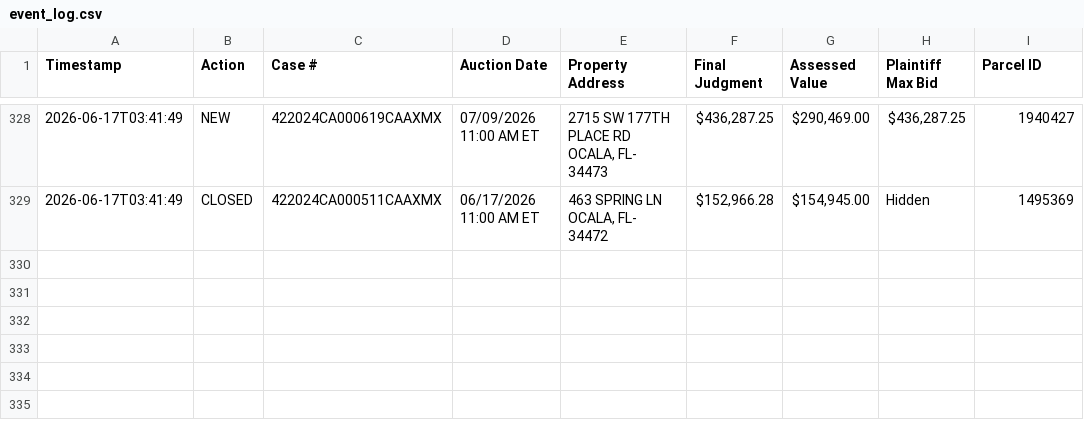
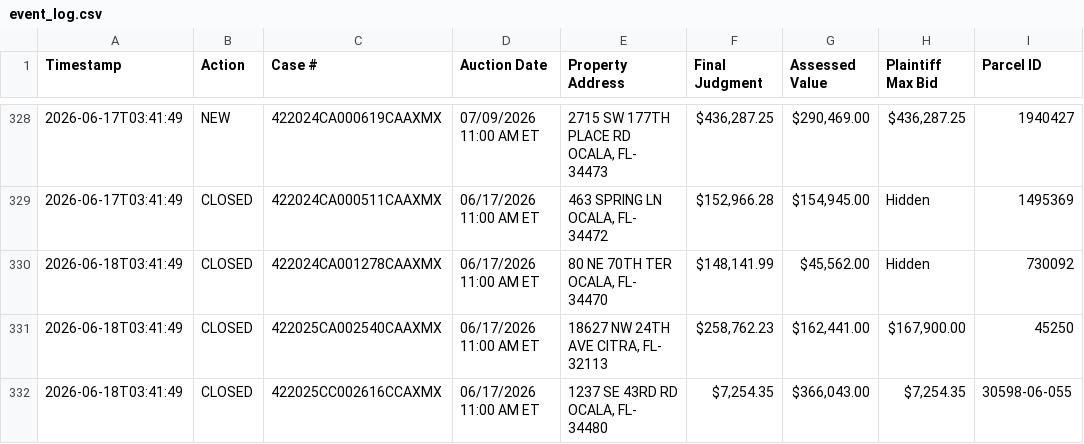
Before and after one commit to figlesias7/realforeclose-marion, a CSV file: data/event_log.csv, drawn as a sheet; only a part is shown, gaps mark what is left out; the diff names each change by its address in the sheet, - before the commit and + after, or states it on an @@ line.

```diff
--- a/data/event_log.csv
+++ b/data/event_log.csv
+row 330: 2026-06-18T03:41:49 | CLOSED | 422024CA001278CAAXMX | 06/17/2026 11:00 AM ET | 80 NE 70TH TER OCALA, FL- 34470 | $148,141.99 | $45,562.00 | Hidden | 730092
+row 331: 2026-06-18T03:41:49 | CLOSED | 422025CA002540CAAXMX | 06/17/2026 11:00 AM ET | 18627 NW 24TH AVE CITRA, FL- 32113 | $258,762.23 | $162,441.00 | $167,900.00 | 45250
+row 332: 2026-06-18T03:41:49 | CLOSED | 422025CC002616CCAXMX | 06/17/2026 11:00 AM ET | 1237 SE 43RD RD OCALA, FL- 34480 | $7,254.35 | $366,043.00 | $7,254.35 | 30598-06-055
```
Also changed, not shown: 3 other files.
